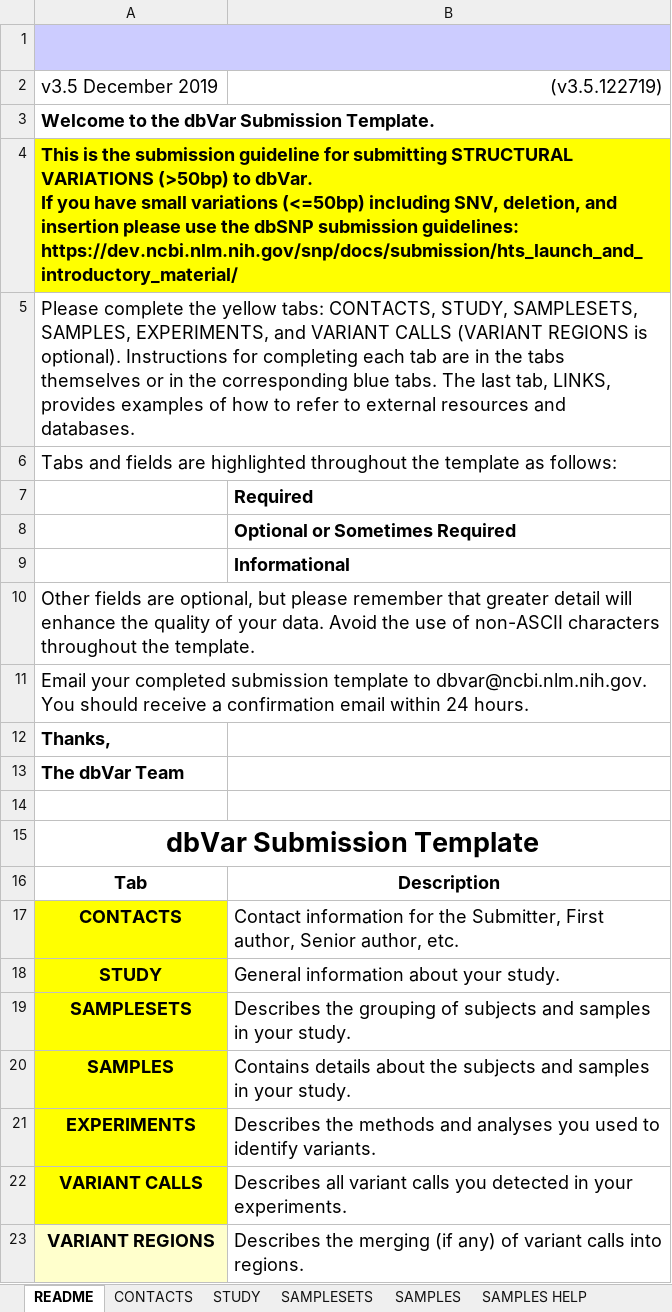
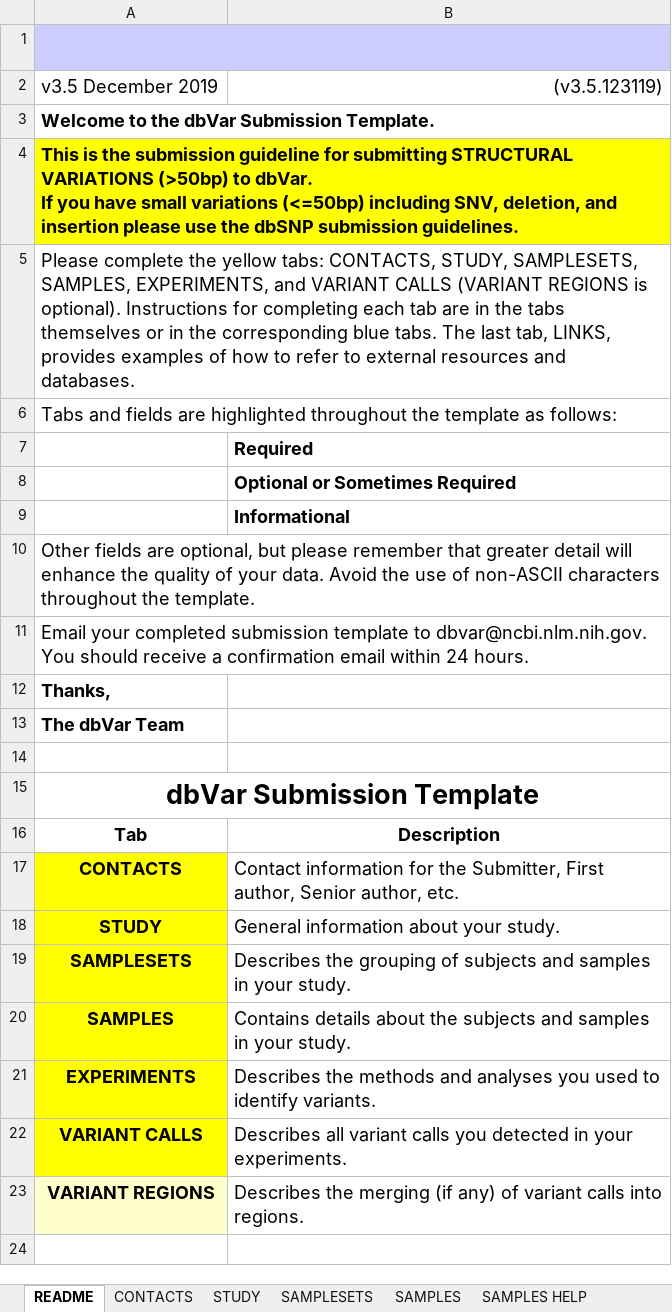
Before and after one commit to ncbi/dbvar, an Excel workbook: specs/dbVarSubmissionTemplate_v3.5.xlsx, sheet README, drawn as a sheet; values as stored, in another font and other column widths than the file's, no borders; charts and pictures not drawn; the diff names each change by its address in the sheet, - before the commit and + after, or states it on an @@ line.

```diff
--- a/specs/dbVarSubmissionTemplate_v3.5.xlsx (sheet README)
+++ b/specs/dbVarSubmissionTemplate_v3.5.xlsx (sheet README)
-B2: (v3.5.122719)
+B2: (v3.5.123119)
-A4: …dbSNP submission guidelines: https://dev.ncbi.nlm.nih.gov/snp/docs/submission/hts_launch_and_introductory_material/
+A4: …dbSNP submission guidelines.
```
Also changed, not shown: sheet VARIANT CALLS, sheet STUDY, sheet CONTACTS, charts or pictures.
